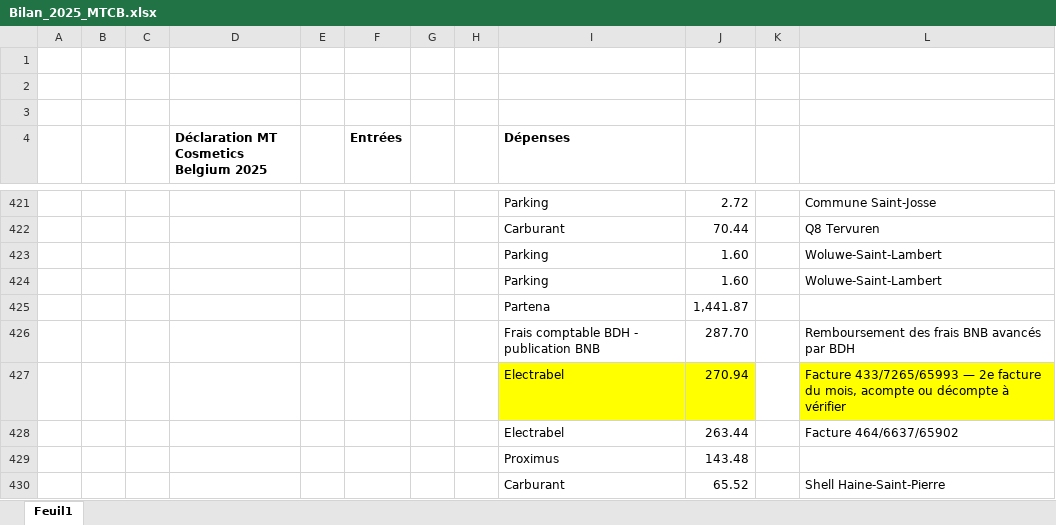
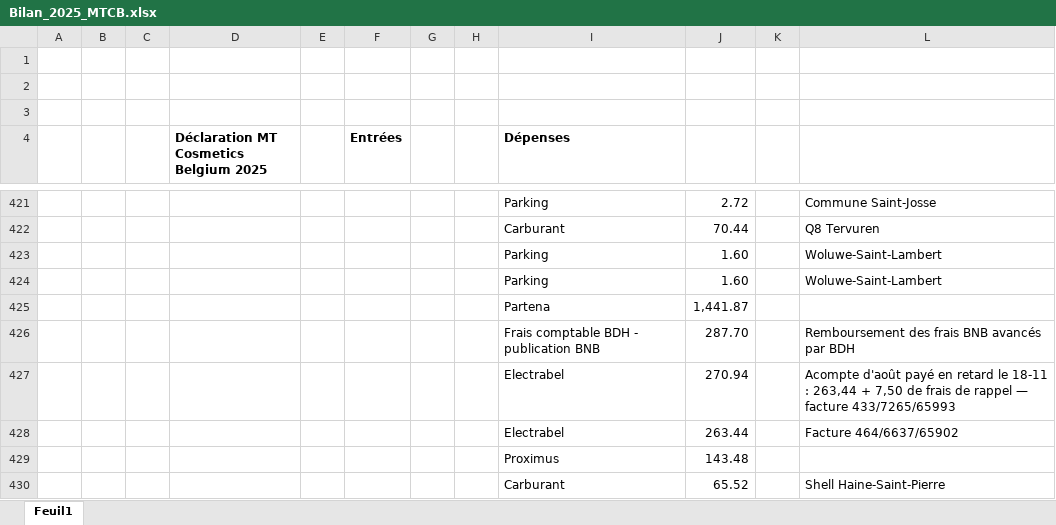
Before and after one commit to thibaultduchene-lab/claude, an Excel workbook: Bilan_2025_MTCB.xlsx, sheet Feuil1, drawn as a sheet; only a part is shown, gaps mark what is left out; values as stored, in another font and other column widths than the file's, no borders; the diff names each change by its address in the sheet, - before the commit and + after, or states it on an @@ line.

```diff
--- a/Bilan_2025_MTCB.xlsx (sheet Feuil1)
+++ b/Bilan_2025_MTCB.xlsx (sheet Feuil1)
-I427:J427 fill: #FFFF00
+I427:J427 fill: none
-L427: Facture 433/7265/65993 — 2e facture du mois, acompte ou décompte à vérifier
+L427: Acompte d'août payé en retard le 18-11 : 263,44 + 7,50 de frais de rappel — facture 433/7265/65993
-L427 fill: #FFFF00
+L427 fill: none
```
Also changed, not shown: 1 other file.
